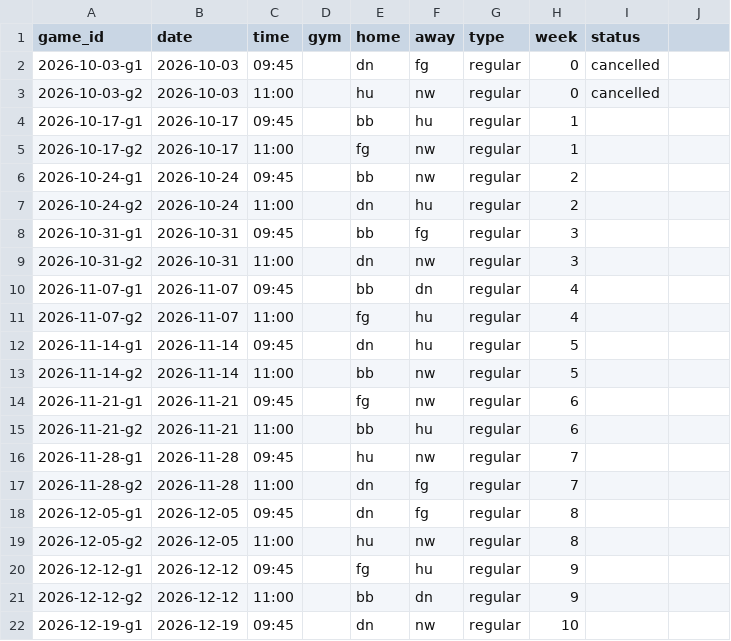
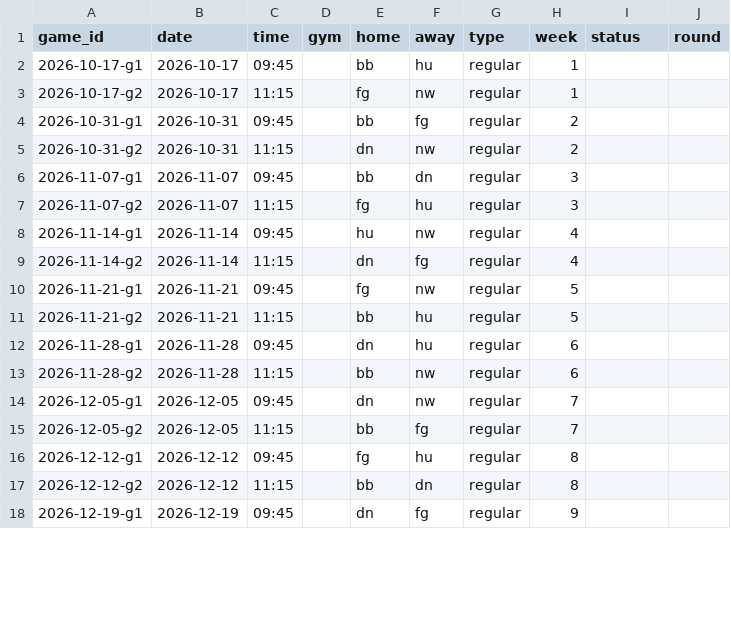
Before and after one commit to tb-masters-basketball/website, a CSV file: data/2026-27/schedule.csv, drawn as a sheet; only a part is shown; the diff covers the shown part only.

```diff
--- a/data/2026-27/schedule.csv
+++ b/data/2026-27/schedule.csv
@@ -1,3 +1 @@
-game_id,date,time,gym,home,away,type,week,status
-2026-10-03-g1,2026-10-03,09:45,,dn,fg,regular,0,cancelled
-2026-10-03-g2,2026-10-03,11:00,,hu,nw,regular,0,cancelled
+game_id,date,time,gym,home,away,type,week,status,round
@@ -5,18 +3,16 @@ game_id,date,time,gym,home,away,type,week,status
-2026-10-17-g2,2026-10-17,11:00,,fg,nw,regular,1,
-2026-10-24-g1,2026-10-24,09:45,,bb,nw,regular,2,
-2026-10-24-g2,2026-10-24,11:00,,dn,hu,regular,2,
-2026-10-31-g1,2026-10-31,09:45,,bb,fg,regular,3,
-2026-10-31-g2,2026-10-31,11:00,,dn,nw,regular,3,
-2026-11-07-g1,2026-11-07,09:45,,bb,dn,regular,4,
-2026-11-07-g2,2026-11-07,11:00,,fg,hu,regular,4,
-2026-11-14-g1,2026-11-14,09:45,,dn,hu,regular,5,
-2026-11-14-g2,2026-11-14,11:00,,bb,nw,regular,5,
-2026-11-21-g1,2026-11-21,09:45,,fg,nw,regular,6,
-2026-11-21-g2,2026-11-21,11:00,,bb,hu,regular,6,
-2026-11-28-g1,2026-11-28,09:45,,hu,nw,regular,7,
-2026-11-28-g2,2026-11-28,11:00,,dn,fg,regular,7,
-2026-12-05-g1,2026-12-05,09:45,,dn,fg,regular,8,
-2026-12-05-g2,2026-12-05,11:00,,hu,nw,regular,8,
-2026-12-12-g1,2026-12-12,09:45,,fg,hu,regular,9,
-2026-12-12-g2,2026-12-12,11:00,,bb,dn,regular,9,
-2026-12-19-g1,2026-12-19,09:45,,dn,nw,regular,10,
+2026-10-17-g2,2026-10-17,11:15,,fg,nw,regular,1,,
+2026-10-31-g1,2026-10-31,09:45,,bb,fg,regular,2,,
+2026-10-31-g2,2026-10-31,11:15,,dn,nw,regular,2,,
+2026-11-07-g1,2026-11-07,09:45,,bb,dn,regular,3,,
+2026-11-07-g2,2026-11-07,11:15,,fg,hu,regular,3,,
+2026-11-14-g1,2026-11-14,09:45,,hu,nw,regular,4,,
+2026-11-14-g2,2026-11-14,11:15,,dn,fg,regular,4,,
+2026-11-21-g1,2026-11-21,09:45,,fg,nw,regular,5,,
+2026-11-21-g2,2026-11-21,11:15,,bb,hu,regular,5,,
+2026-11-28-g1,2026-11-28,09:45,,dn,hu,regular,6,,
+2026-11-28-g2,2026-11-28,11:15,,bb,nw,regular,6,,
+2026-12-05-g1,2026-12-05,09:45,,dn,nw,regular,7,,
+2026-12-05-g2,2026-12-05,11:15,,bb,fg,regular,7,,
+2026-12-12-g1,2026-12-12,09:45,,fg,hu,regular,8,,
+2026-12-12-g2,2026-12-12,11:15,,bb,dn,regular,8,,
+2026-12-19-g1,2026-12-19,09:45,,dn,fg,regular,9,,
```
Also changed, not shown: 8 added rows and 31 edited cells elsewhere in this file, 11 other files.
